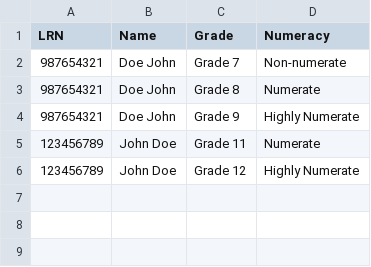
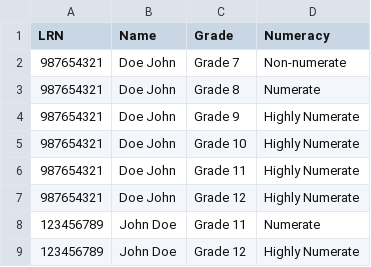
Before and after one commit to LOZLLZ/Student-Portal, a CSV file: data.csv, drawn as a sheet; the diff names each change by its address in the sheet, - before the commit and + after, or states it on an @@ line.

Commit message:
Update data.csv

```diff
--- a/data.csv
+++ b/data.csv
+row 5: 987654321 | Doe John | Grade 10 | Highly Numerate
+row 6: 987654321 | Doe John | Grade 11 | Highly Numerate
+row 7: 987654321 | Doe John | Grade 12 | Highly Numerate
```
